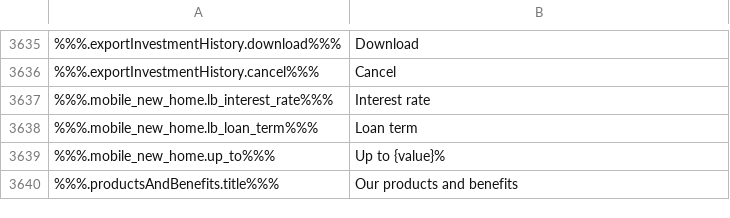
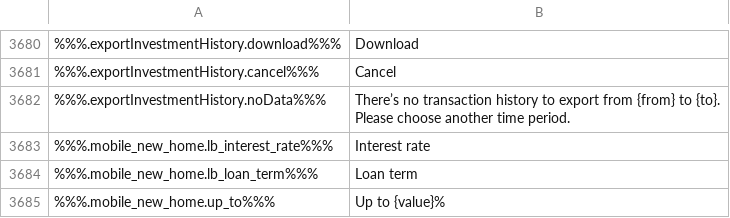
Before and after one commit to duyhtq/constant-web-i18n, a CSV file: store/en.csv, drawn as a sheet; only a part is shown, gaps mark what is left out; the shorter side is filled out with more unchanged rows; ↵ is a line break in a cell; the diff covers the shown part only; the diff names each change by its address in the sheet, - before the commit and + after, or states it on an @@ line.

```diff
--- a/store/en.csv
+++ b/store/en.csv
+row 3682: %%%.exportInvestmentHistory.noData%%% | There’s no transaction history to export from {from} to {to}. ↵ Please choose another time period.
```
Also changed, not shown: 45 added rows elsewhere in this file, 2 other files.
